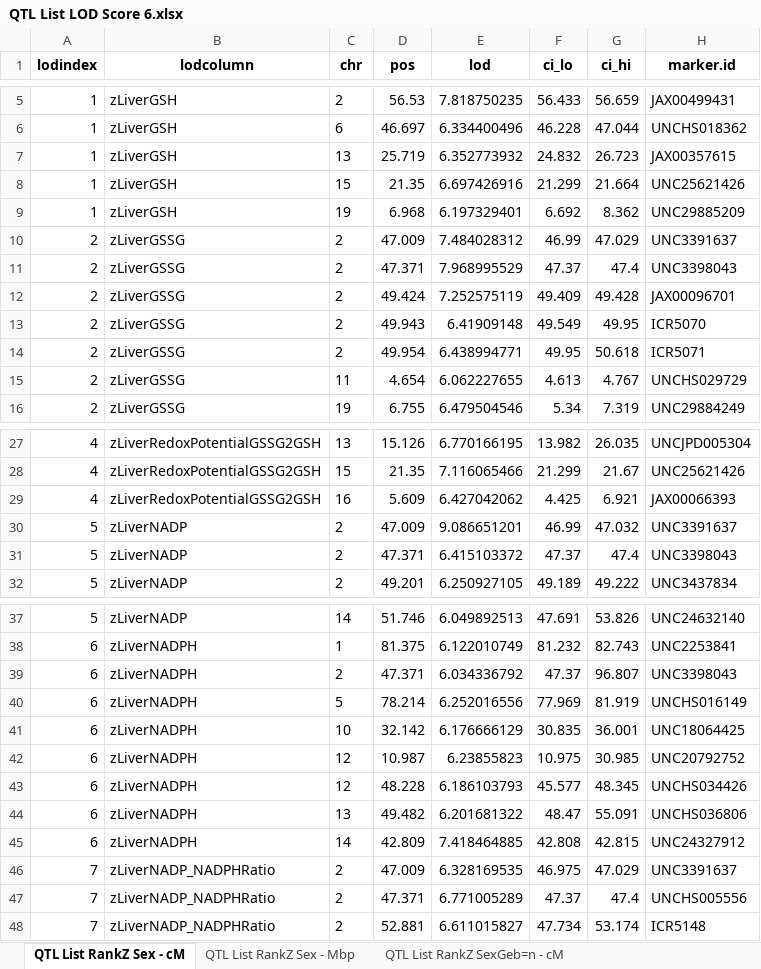
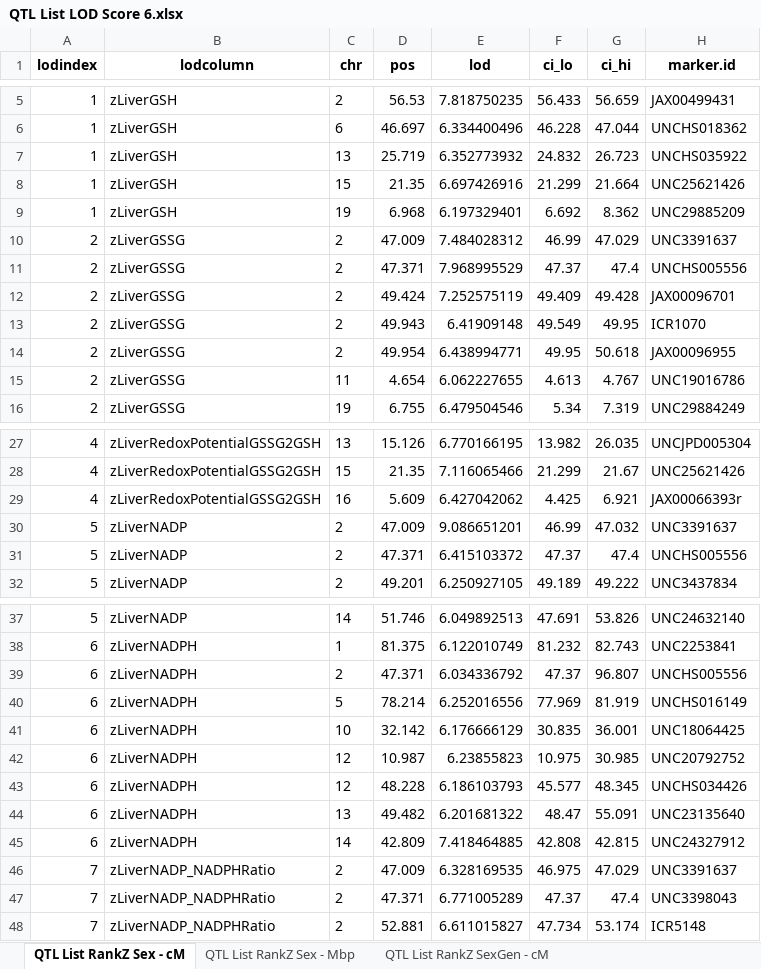
Before and after one commit to rebeccagould-uga/Rqtl2-Pazdro-Lab-Liver, an Excel workbook: R2D2-Liver-GSH-NAD/results/QTL List LOD Score 6.xlsx, sheet QTL List RankZ Sex - cM, drawn as a sheet; only a part is shown, gaps mark what is left out; values as stored, in another font and other column widths than the file's, no borders; the diff covers the shown part only; the diff names each change by its address in the sheet, - before the commit and + after, or states it on an @@ line.

```diff
--- a/R2D2-Liver-GSH-NAD/results/QTL List LOD Score 6.xlsx (sheet QTL List RankZ Sex - cM)
+++ b/R2D2-Liver-GSH-NAD/results/QTL List LOD Score 6.xlsx (sheet QTL List RankZ Sex - cM)
-sheet tab: QTL List RankZ SexGeb=n - cM
+sheet tab: QTL List RankZ SexGen - cM
-H7 (marker.id): JAX00357615
+H7 (marker.id): UNCHS035922
-H11 (marker.id): UNC3398043
+H11 (marker.id): UNCHS005556
-H13 (marker.id): ICR5070
+H13 (marker.id): ICR1070
-H14 (marker.id): ICR5071
+H14 (marker.id): JAX00096955
-H15 (marker.id): UNCHS029729
+H15 (marker.id): UNC19016786
-H29 (marker.id): JAX00066393
+H29 (marker.id): JAX00066393r
-H31 (marker.id): UNC3398043
+H31 (marker.id): UNCHS005556
-H39 (marker.id): UNC3398043
+H39 (marker.id): UNCHS005556
-H44 (marker.id): UNCHS036806
+H44 (marker.id): UNC23135640
-H47 (marker.id): UNCHS005556
+H47 (marker.id): UNC3398043
```
Also changed, not shown: 1 edited cell elsewhere in this sheet, sheet QTL List RankZ SexGen - cM, sheet QTL List RankZ Sex - Mbp, 7 other files.
